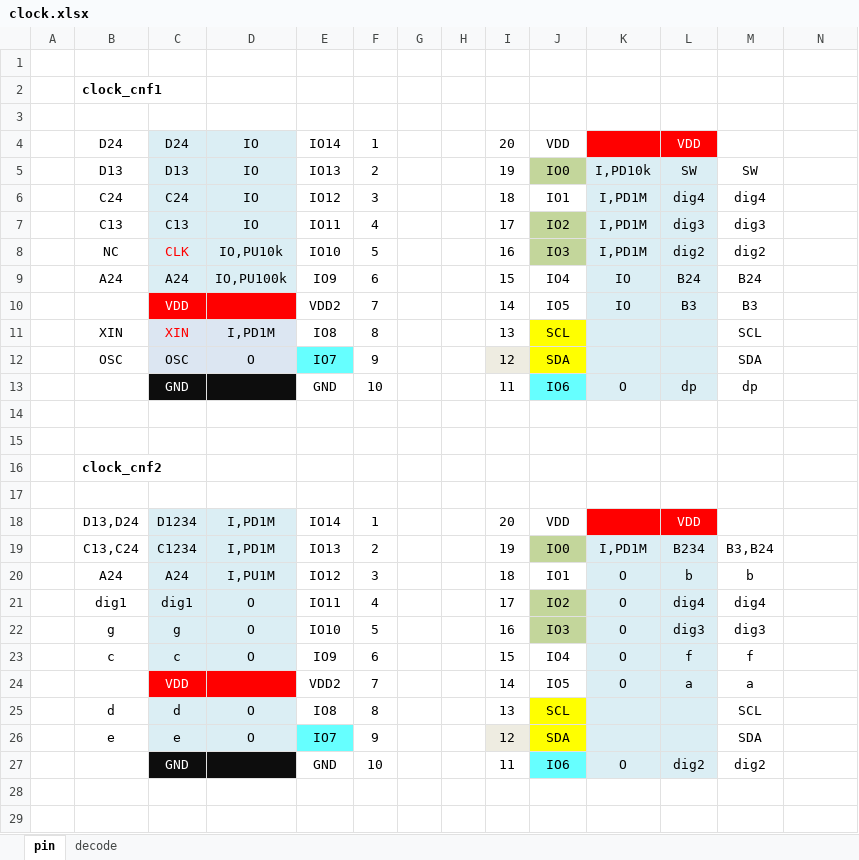
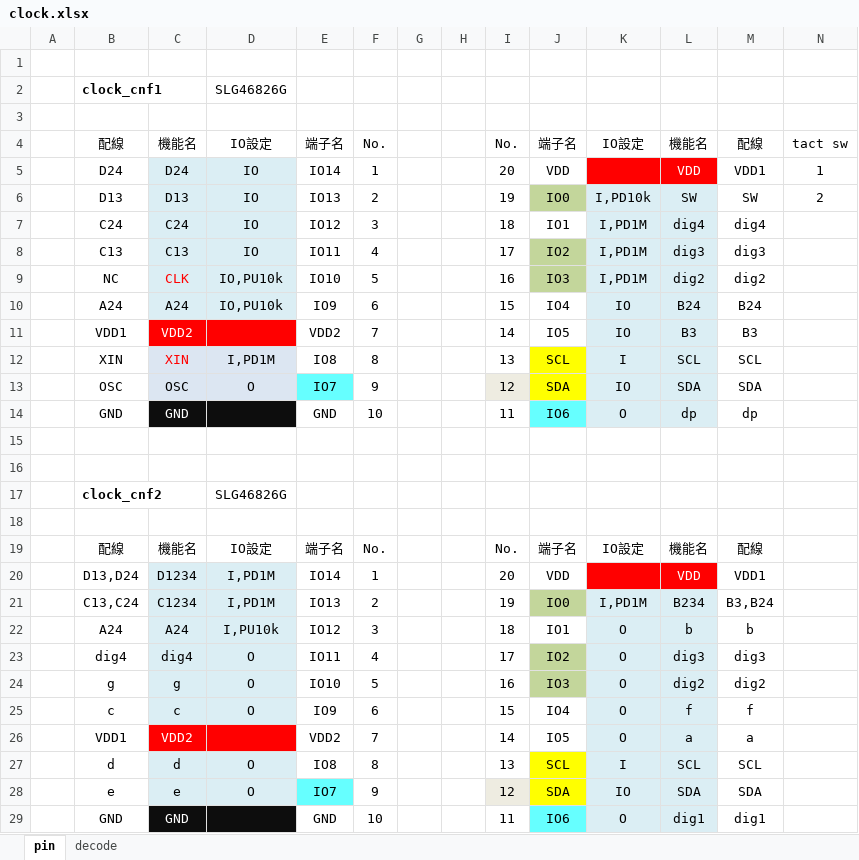
Before and after one commit to AoiSaya/GreenPAK_7seg, an Excel workbook: doc/clock.xlsx, sheet pin, drawn as a sheet; only a part is shown; the shorter side is filled out with more unchanged rows; values as stored, in another font and other column widths than the file's, no borders; charts and pictures not drawn; addresses are those after the commit; the diff covers the shown part only; the diff names each change by its address in the sheet, - before the commit and + after, or states it on an @@ line.

```diff
--- a/doc/clock.xlsx (sheet pin)
+++ b/doc/clock.xlsx (sheet pin)
-D2: (empty)
+D2: SLG46826G
+row 4:  | 配線 | 機能名 | IO設定 | 端子名 | No. |  |  | No. | 端子名 | IO設定 | 機能名 | 配線 | tact sw
-M5: (empty)
+M5: VDD1
-N5: (empty)
+N5: 1
-N6: (empty)
+N6: 2
-D10: IO,PU100k
+D10: IO,PU10k
-B11: (empty)
+B11: VDD1
-C11: VDD
+C11: VDD2
-K12: (empty)
+K12: I
-L12: (empty)
+L12: SCL
-K13: (empty)
+K13: IO
-L13: (empty)
+L13: SDA
-B14: (empty)
+B14: GND
-D17: (empty)
+D17: SLG46826G
+row 19:  | 配線 | 機能名 | IO設定 | 端子名 | No. |  |  | No. | 端子名 | IO設定 | 機能名 | 配線
-M20: (empty)
+M20: VDD1
-D22: I,PU1M
+D22: I,PU10k
-B23: dig1
+B23: dig4
-C23: dig1
+C23: dig4
-L23: dig4
+L23: dig3
-M23: dig4
+M23: dig3
-L24: dig3
+L24: dig2
-M24: dig3
+M24: dig2
-B26: (empty)
+B26: VDD1
-C26: VDD
+C26: VDD2
-K27: (empty)
+K27: I
-L27: (empty)
+L27: SCL
-K28: (empty)
+K28: IO
-L28: (empty)
+L28: SDA
-B29: (empty)
+B29: GND
-L29: dig2
+L29: dig1
-M29: dig2
+M29: dig1
```
Also changed, not shown: 3 added rows elsewhere in this sheet, sheet decode, charts or pictures.
